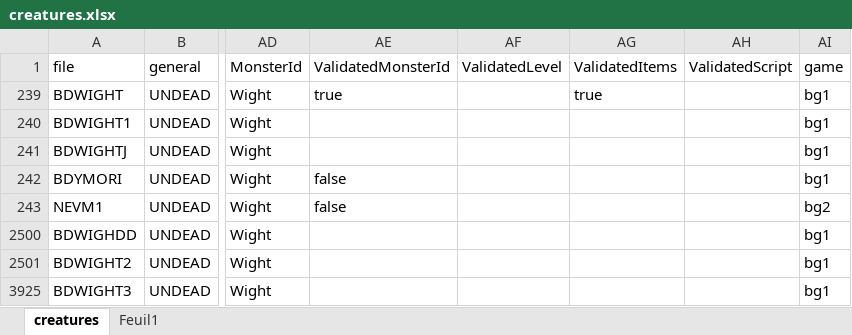
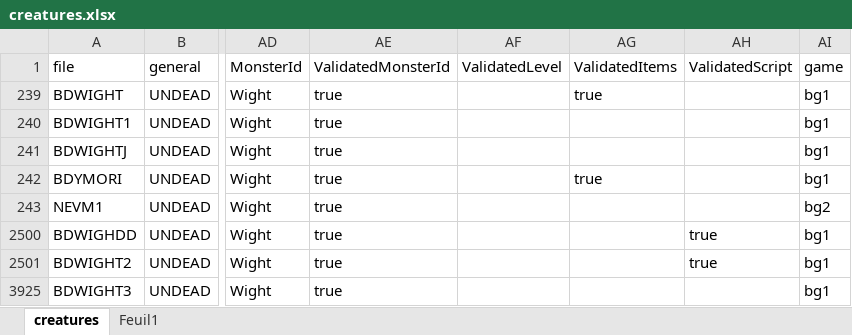
Before and after one commit to arnaudpourbaix/enhanced-creatures, an Excel workbook: assets/creatures.xlsx, sheet creatures, drawn as a sheet; only a part is shown, gaps mark what is left out; values as stored, in another font and other column widths than the file's, no borders; table styles not drawn; the diff names each change by its address in the sheet, - before the commit and + after, or states it on an @@ line.

```diff
--- a/assets/creatures.xlsx (sheet creatures)
+++ b/assets/creatures.xlsx (sheet creatures)
-AE240:AE241 (ValidatedMonsterId): (empty)
+AE240:AE241 (ValidatedMonsterId): true
-AE242:AE243 (ValidatedMonsterId): false
+AE242:AE243 (ValidatedMonsterId): true
-AG242 (ValidatedItems): (empty)
+AG242 (ValidatedItems): true
-AE2500:AE2501 (ValidatedMonsterId): (empty)
+AE2500:AE2501 (ValidatedMonsterId): true
-AH2500:AH2501 (ValidatedScript): (empty)
+AH2500:AH2501 (ValidatedScript): true
-AE3925 (ValidatedMonsterId): (empty)
+AE3925 (ValidatedMonsterId): true
```
Also changed, not shown: 4 other files.
